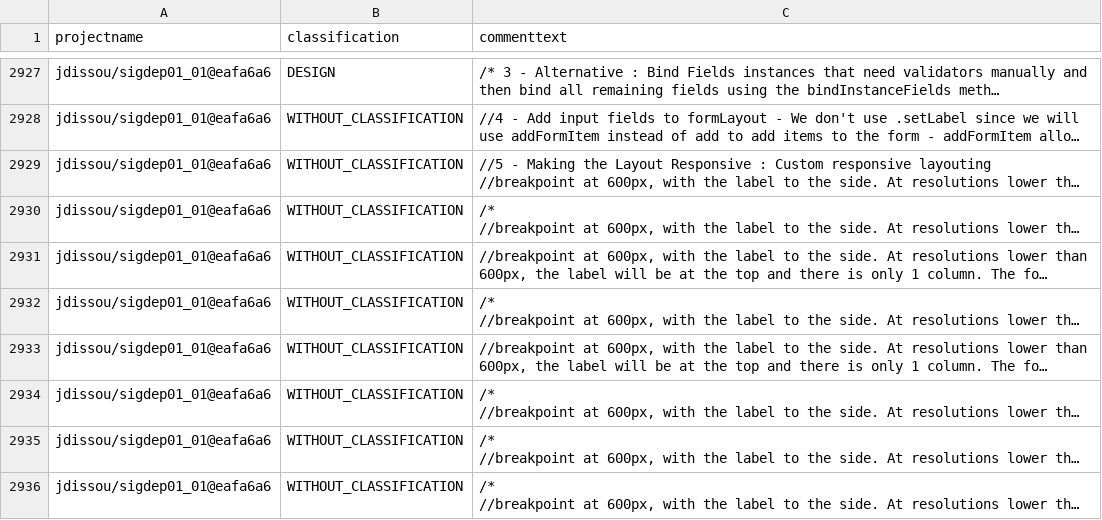
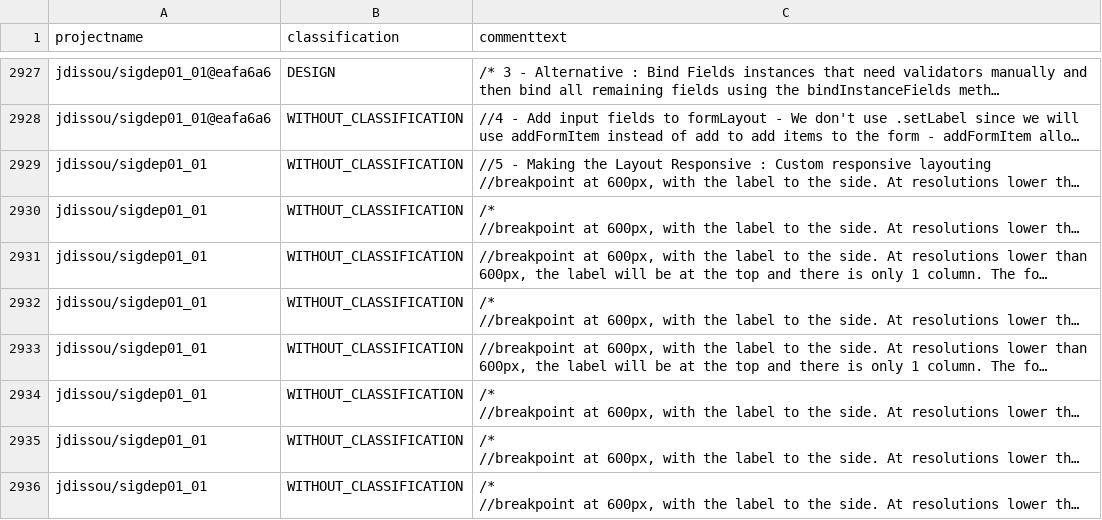
Before and after one commit to ytetsuwo/TesoroSATD, a CSV file: out/tesoro_msr16_versioned.csv, drawn as a sheet; only a part is shown, gaps mark what is left out; long unchanged cells end in …; the diff covers the shown part only; the diff names each change by its address in the sheet, - before the commit and + after, or states it on an @@ line.

```diff
--- a/out/tesoro_msr16_versioned.csv
+++ b/out/tesoro_msr16_versioned.csv
-A2929:A2936 (projectname): jdissou/sigdep01_01@eafa6a6
+A2929:A2936 (projectname): jdissou/sigdep01_01
```
Also changed, not shown: 2 added rows, 2 removed rows and 124 edited cells elsewhere in this file, 11 other files.
